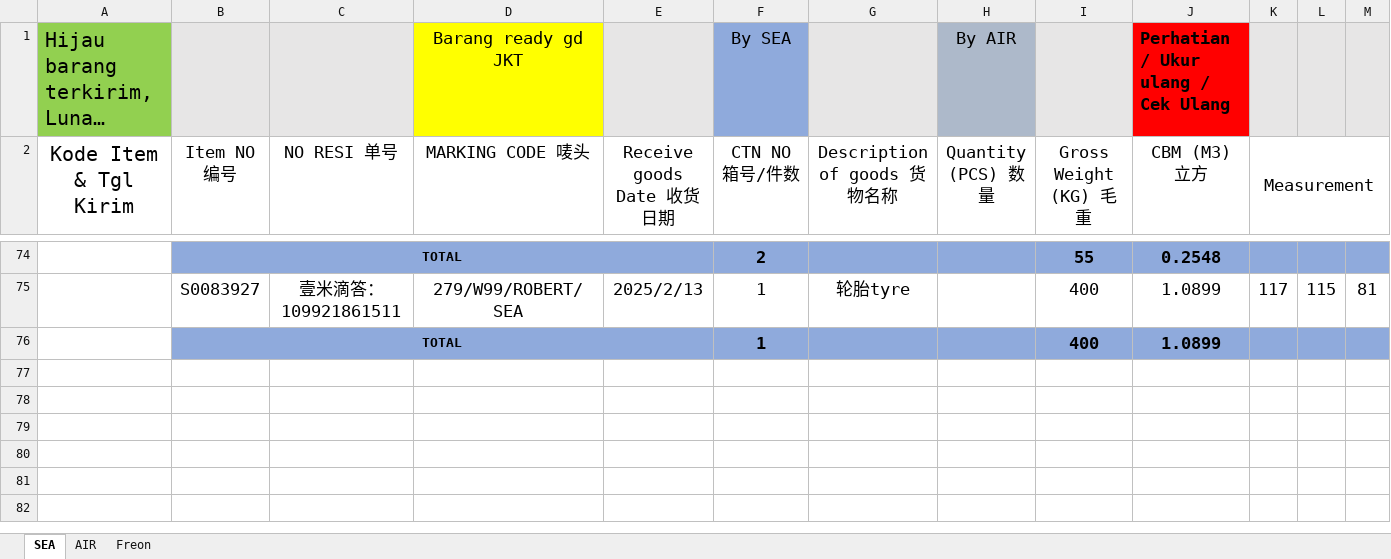
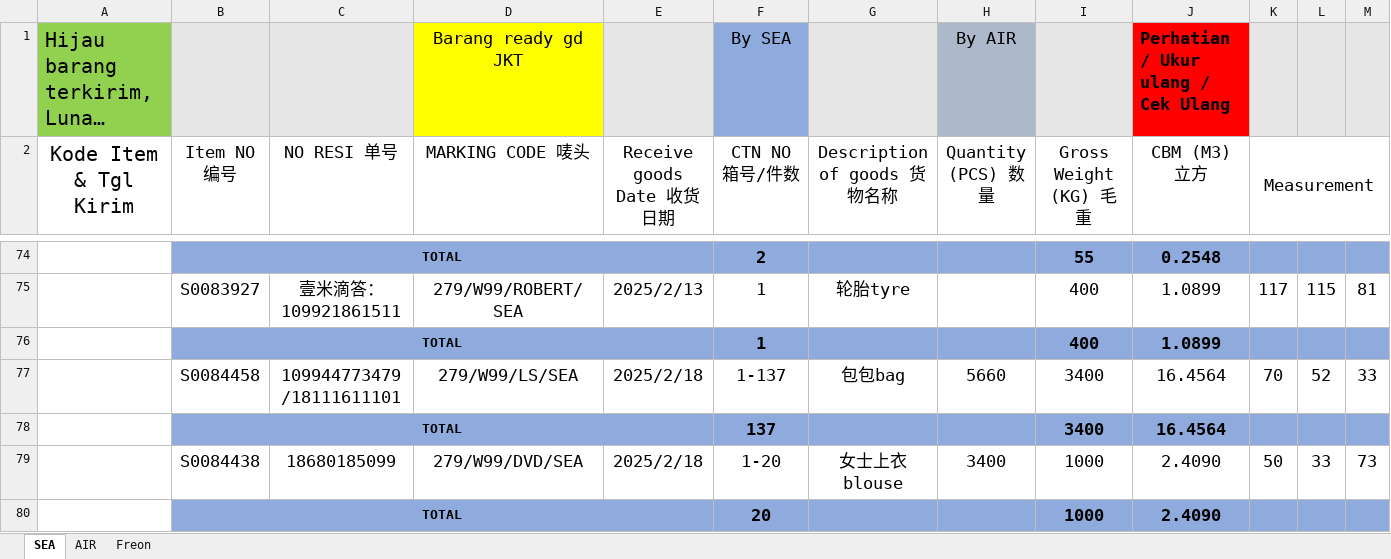
Before and after one commit to patrickjonathan99/Cargo, an Excel workbook: Customer/Cust 2025/Cargo W99 2025.xlsx, sheet SEA, drawn as a sheet; only a part is shown, gaps mark what is left out; long unchanged cells end in …; values as stored, in another font and other column widths than the file's, no borders; rows hold the shown columns only; the diff names each change by its address in the sheet, - before the commit and + after, or states it on an @@ line.

```diff
--- a/Customer/Cust 2025/Cargo W99 2025.xlsx (sheet SEA)
+++ b/Customer/Cust 2025/Cargo W99 2025.xlsx (sheet SEA)
+row 77:  | S0084458 | 109944773479 /18111611101 | 279/W99/LS/SEA | 2025/2/18 | 1-137 | 包包bag | 5660 | 3400 | 16.4564 | 70 | 52 | 33
+row 78:  | TOTAL |  |  |  | 137 |  |  | 3400 | 16.4564
+row 79:  | S0084438 | 18680185099 | 279/W99/DVD/SEA | 2025/2/18 | 1-20 | 女士上衣blouse | 3400 | 1000 | 2.4090 | 50 | 33 | 73
+row 80:  | TOTAL |  |  |  | 20 |  |  | 1000 | 2.4090
```
Also changed, not shown: sheet AIR, Customer/Cust 2025/Cargo DX 2025.xlsx, Master/2025_MASTER.xlsx, 6 other files.
